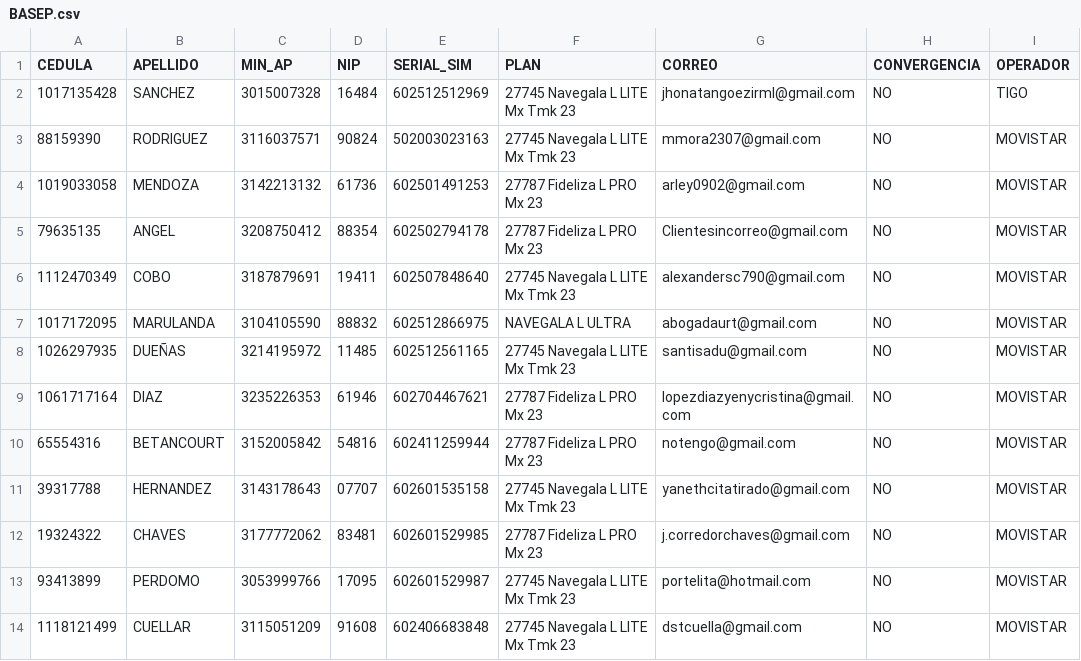
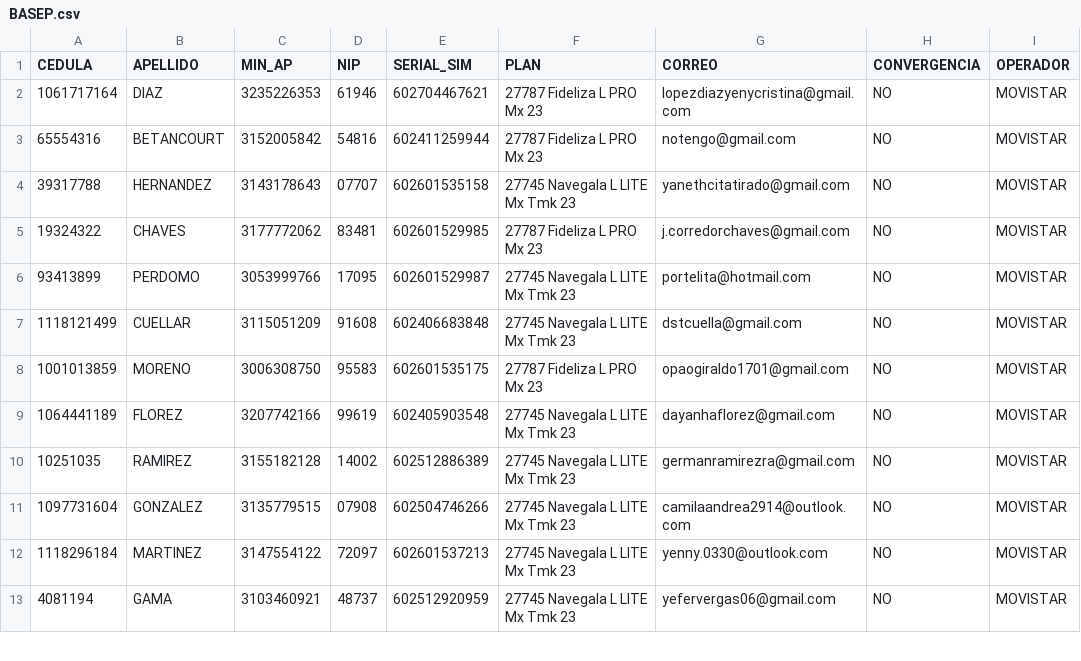
Before and after one commit to andresj4r4millo/onecontact_1, a CSV file: BASEP.csv, drawn as a sheet; only a part is shown; the shorter side is filled out with more unchanged rows.

```diff
--- a/BASEP.csv
+++ b/BASEP.csv
@@ -1,9 +1,2 @@
 CEDULA,APELLIDO,MIN_AP,NIP,SERIAL_SIM,PLAN,CORREO,CONVERGENCIA,OPERADOR
-1017135428,SANCHEZ,3015007328,16484,602512512969,27745 Navegala L LITE Mx Tmk 23,jhonatangoezirml@gmail.com,NO,TIGO
-88159390,RODRIGUEZ,3116037571,90824,502003023163,27745 Navegala L LITE Mx Tmk 23,mmora2307@gmail.com,NO,MOVISTAR
-1019033058,MENDOZA,3142213132,61736,602501491253,27787 Fideliza L PRO Mx 23,arley0902@gmail.com,NO,MOVISTAR
-79635135,ANGEL,3208750412,88354,602502794178,27787 Fideliza L PRO Mx 23,Clientesincorreo@gmail.com,NO,MOVISTAR
-1112470349,COBO,3187879691,19411,602507848640,27745 Navegala L LITE Mx Tmk 23,alexandersc790@gmail.com,NO,MOVISTAR
-1017172095,MARULANDA,3104105590,88832,602512866975,NAVEGALA L ULTRA,abogadaurt@gmail.com,NO,MOVISTAR
-1026297935,DUEÑAS,3214195972,11485,602512561165,27745 Navegala L LITE Mx Tmk 23,santisadu@gmail.com,NO,MOVISTAR
 1061717164,DIAZ,3235226353,61946,602704467621,27787 Fideliza L PRO Mx 23,lopezdiazyenycristina@gmail.com,NO,MOVISTAR
```
